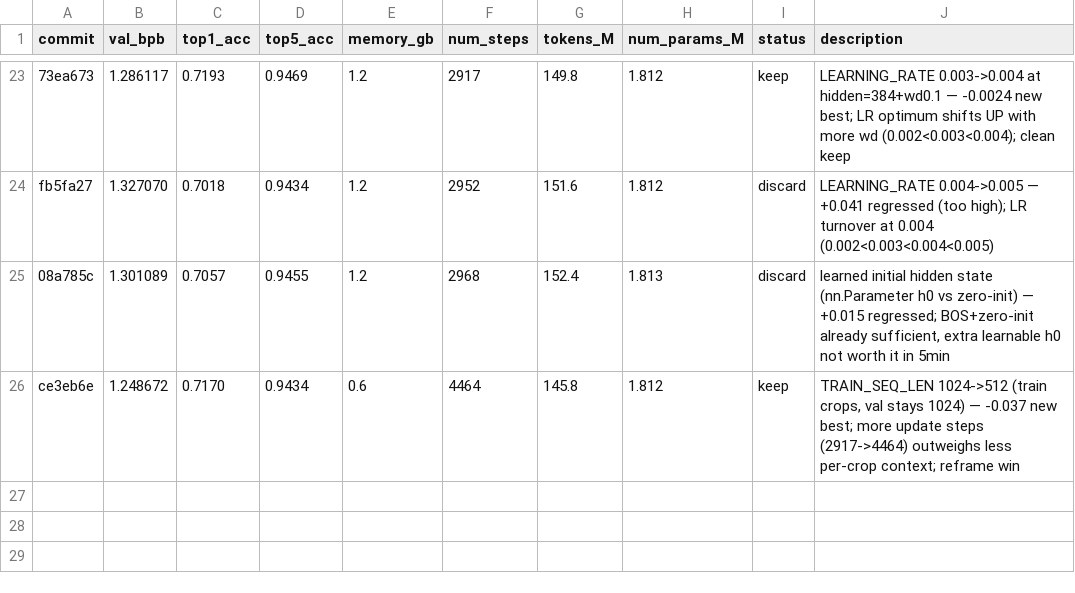
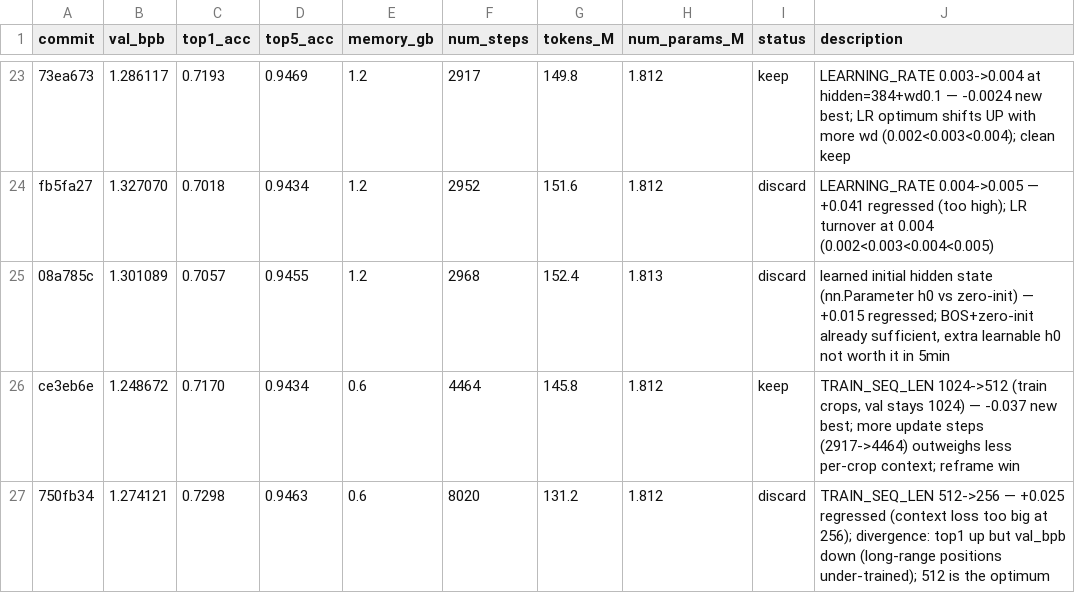
Before and after one commit to T0SCH/autoresearch-irishman, a TSV file: results.tsv, drawn as a sheet; only a part is shown, gaps mark what is left out; the diff names each change by its address in the sheet, - before the commit and + after, or states it on an @@ line.

Commit message:
ledger: run 750fb34 TRAIN_SEQ_LEN 256 (val_bpb 1.274121, discard — context loss too big, 512 optimum)

```diff
--- a/results.tsv
+++ b/results.tsv
+row 27: 750fb34 | 1.274121 | 0.7298 | 0.9463 | 0.6 | 8020 | 131.2 | 1.812 | discard | TRAIN_SEQ_LEN 512->256 — +0.025 regressed (context loss too big at 256); divergence: top1 up but val_bpb down (long-range positions under-trained); 512 is the optimum
```
Also changed, not shown: 1 other file.
